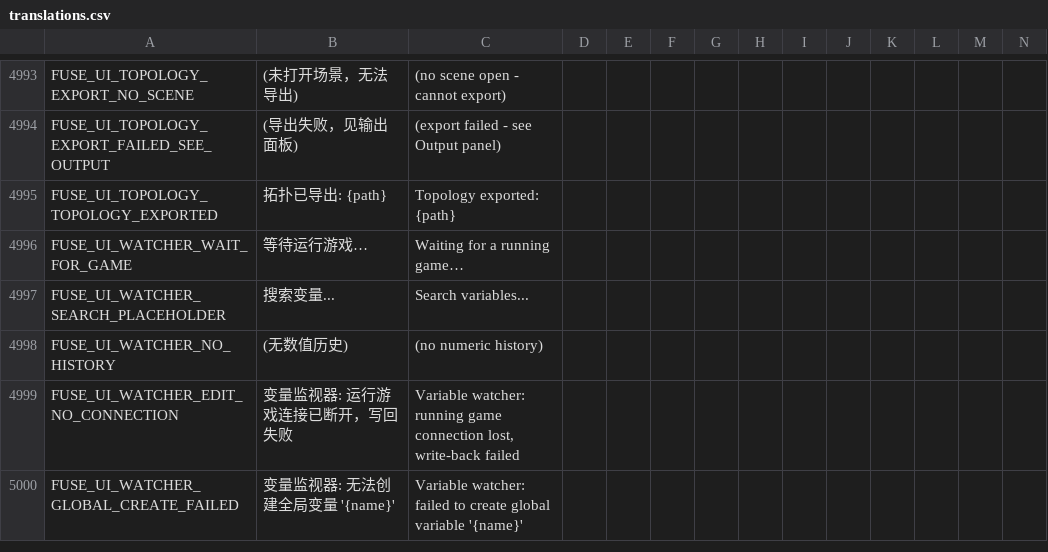
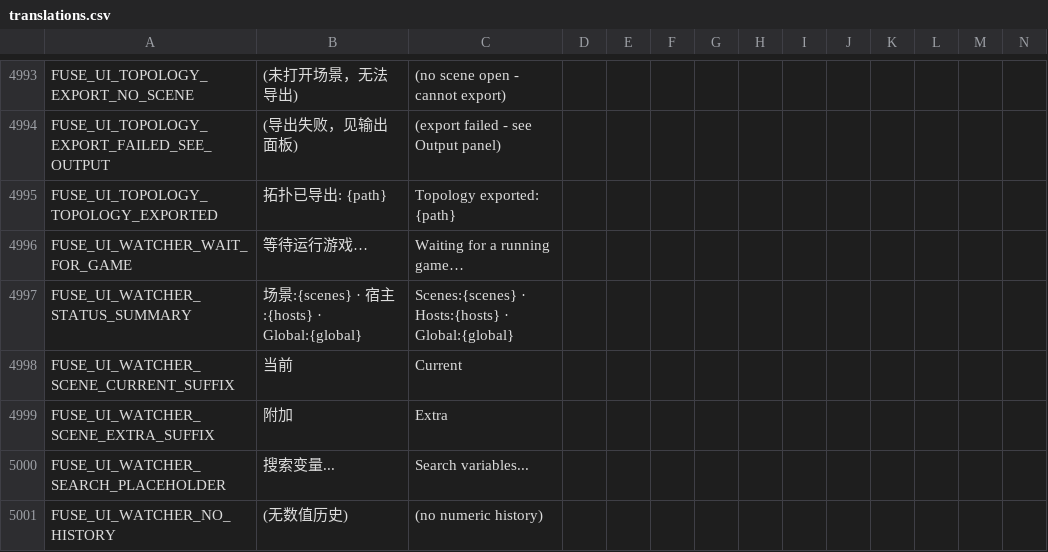
Before and after one commit to kenyonxu/fuse, a CSV file: addons/fuse/localization/translations.csv, drawn as a sheet; only a part is shown, gaps mark what is left out; the shorter side is filled out with more unchanged rows; rows hold the shown columns only; the diff names each change by its address in the sheet, - before the commit and + after, or states it on an @@ line.

Commit message:
chore(watcher): 收尾跟进——状态栏/场景尾注 l10n 化、空态取色挪主题通知随主题切换
- 状态栏与场景根尾注硬编码中文改走 translations（新增 3 key：
  STATUS_SUMMARY / SCENE_CURRENT_SUFFIX / SCENE_EXTRA_SUFFIX），
  空态灰字从 _init 挪 _ready+NOTIFICATION_THEME_CHANGED（入树后
  取编辑器主题并随亮暗切换更新）
- 树测试尾注断言改锁结构不锁文案（headless 未再生 .translation
  时回退 key，逐字断言会假失败）
- 终审遗留跟进项：_init 取 fallback 主题色、状态栏/尾注中文硬编码

```diff
--- a/addons/fuse/localization/translations.csv
+++ b/addons/fuse/localization/translations.csv
+row 4997: FUSE_UI_WATCHER_STATUS_SUMMARY | 场景:{scenes} · 宿主:{hosts} · Global:{global} | Scenes:{scenes} · Hosts:{hosts} · Global:{global}
+row 4998: FUSE_UI_WATCHER_SCENE_CURRENT_SUFFIX | 当前 | Current
+row 4999: FUSE_UI_WATCHER_SCENE_EXTRA_SUFFIX | 附加 | Extra
```
Also changed, not shown: 3 other files.
